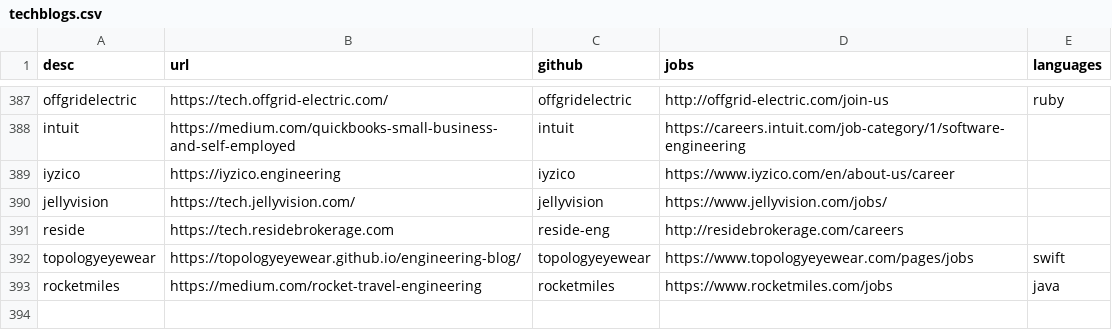
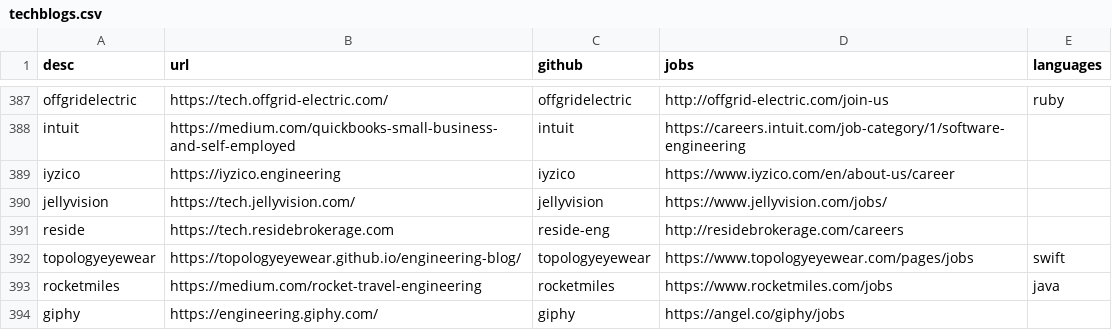
Before and after one commit to griffio/griffio.github.io, a CSV file: _data/techblogs.csv, drawn as a sheet; only a part is shown, gaps mark what is left out; the diff names each change by its address in the sheet, - before the commit and + after, or states it on an @@ line.

Commit message:
giphy

```diff
--- a/_data/techblogs.csv
+++ b/_data/techblogs.csv
+row 394: giphy | https://engineering.giphy.com/ | giphy | https://angel.co/giphy/jobs
```
